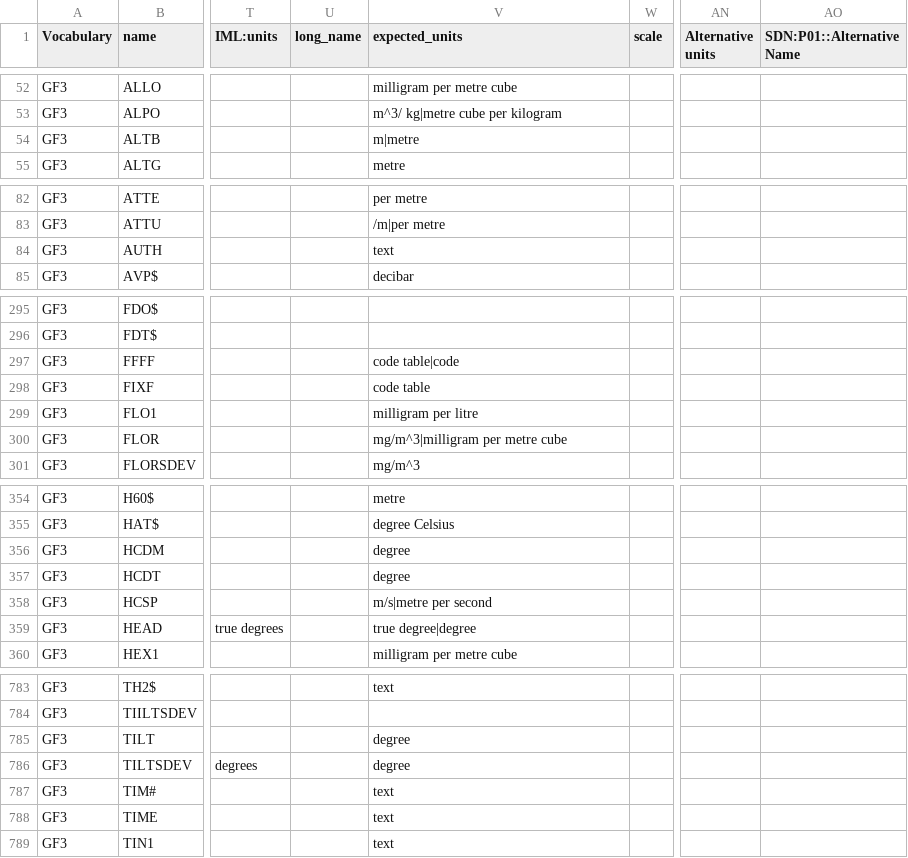
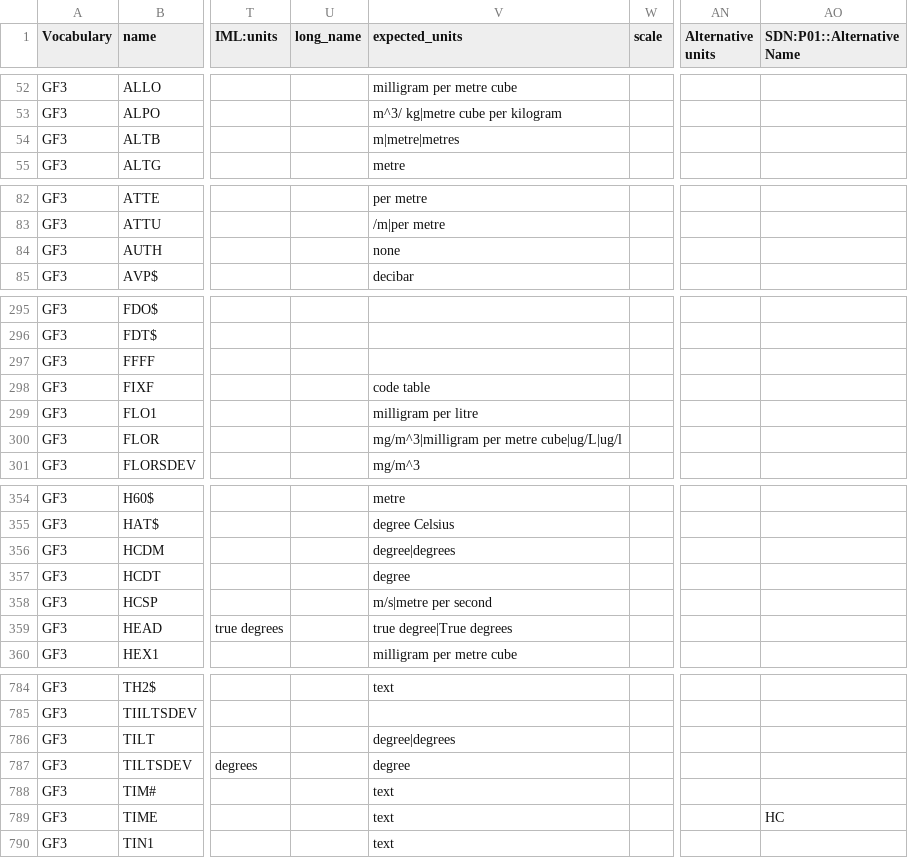
Before and after one commit to cioos-siooc/cioos-siooc_data_transform, a CSV file: projects/odf_transform/odf_transform/vocabulary/CIOOS_Vocabulary_List - Complete_Vocabulary.csv, drawn as a sheet; only a part is shown, gaps mark what is left out; addresses are those after the commit; the diff covers the shown part only; the diff names each change by its address in the sheet, - before the commit and + after, or states it on an @@ line.

Commit message:
Update Vocabulary CSV to handle all the variables and units in test

```diff
--- a/projects/odf_transform/odf_transform/vocabulary/CIOOS_Vocabulary_List - Complete_Vocabulary.csv
+++ b/projects/odf_transform/odf_transform/vocabulary/CIOOS_Vocabulary_List - Complete_Vocabulary.csv
-V54 (expected_units): m|metre
+V54 (expected_units): m|metre|metres
-V84 (expected_units): text
+V84 (expected_units): none
-V297 (expected_units): code table|code
+V297 (expected_units): (empty)
-V300 (expected_units): mg/m^3|milligram per metre cube
+V300 (expected_units): mg/m^3|milligram per metre cube|ug/L|ug/l
-V356 (expected_units): degree
+V356 (expected_units): degree|degrees
-V359 (expected_units): true degree|degree
+V359 (expected_units): true degree|True degrees
-V786 (expected_units): degree
+V786 (expected_units): degree|degrees
-AO789 (SDN:P01::Alternative Name): (empty)
+AO789 (SDN:P01::Alternative Name): HC
```
Also changed, not shown: 1 added row and 44 edited cells elsewhere in this file.
